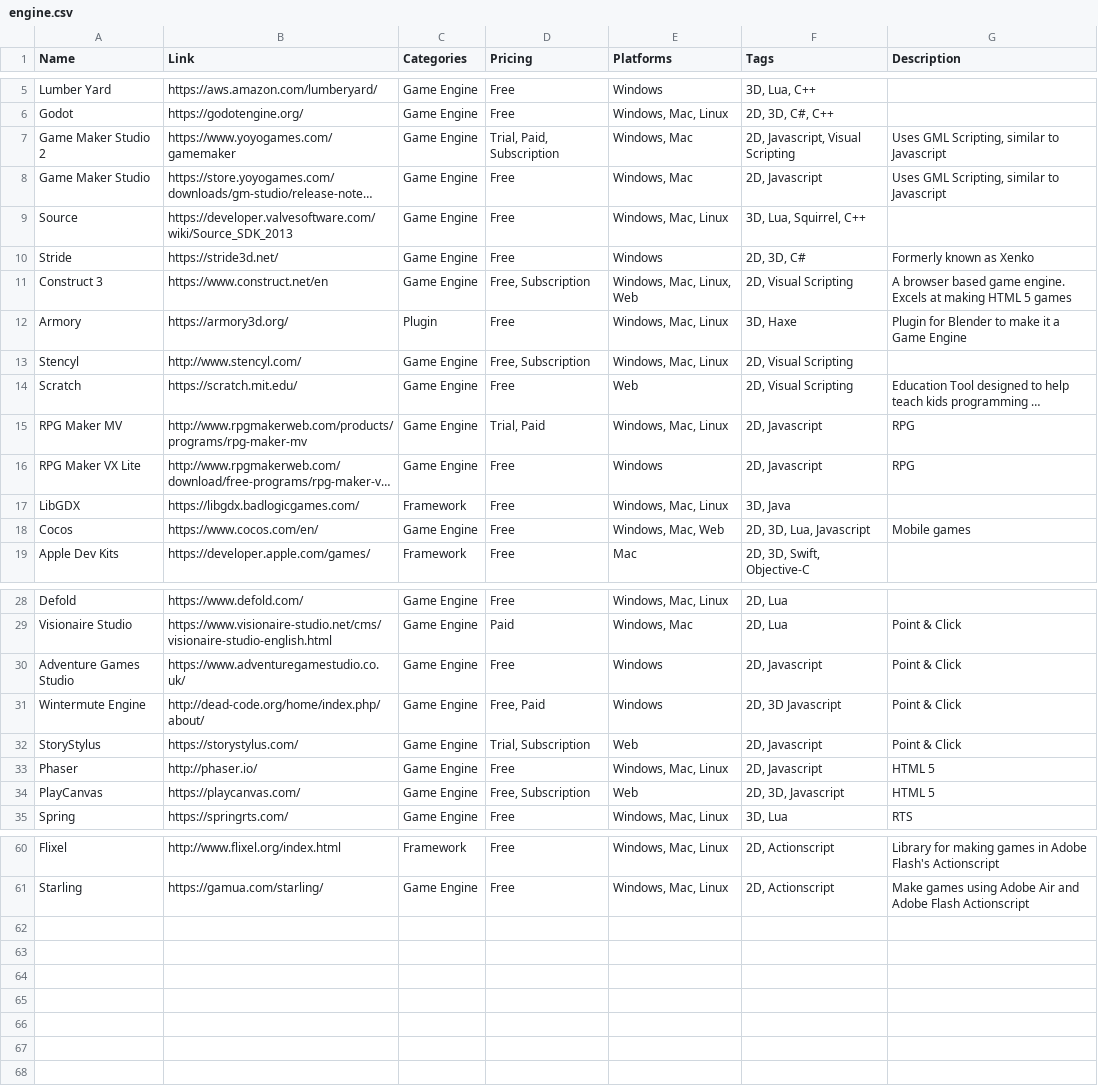
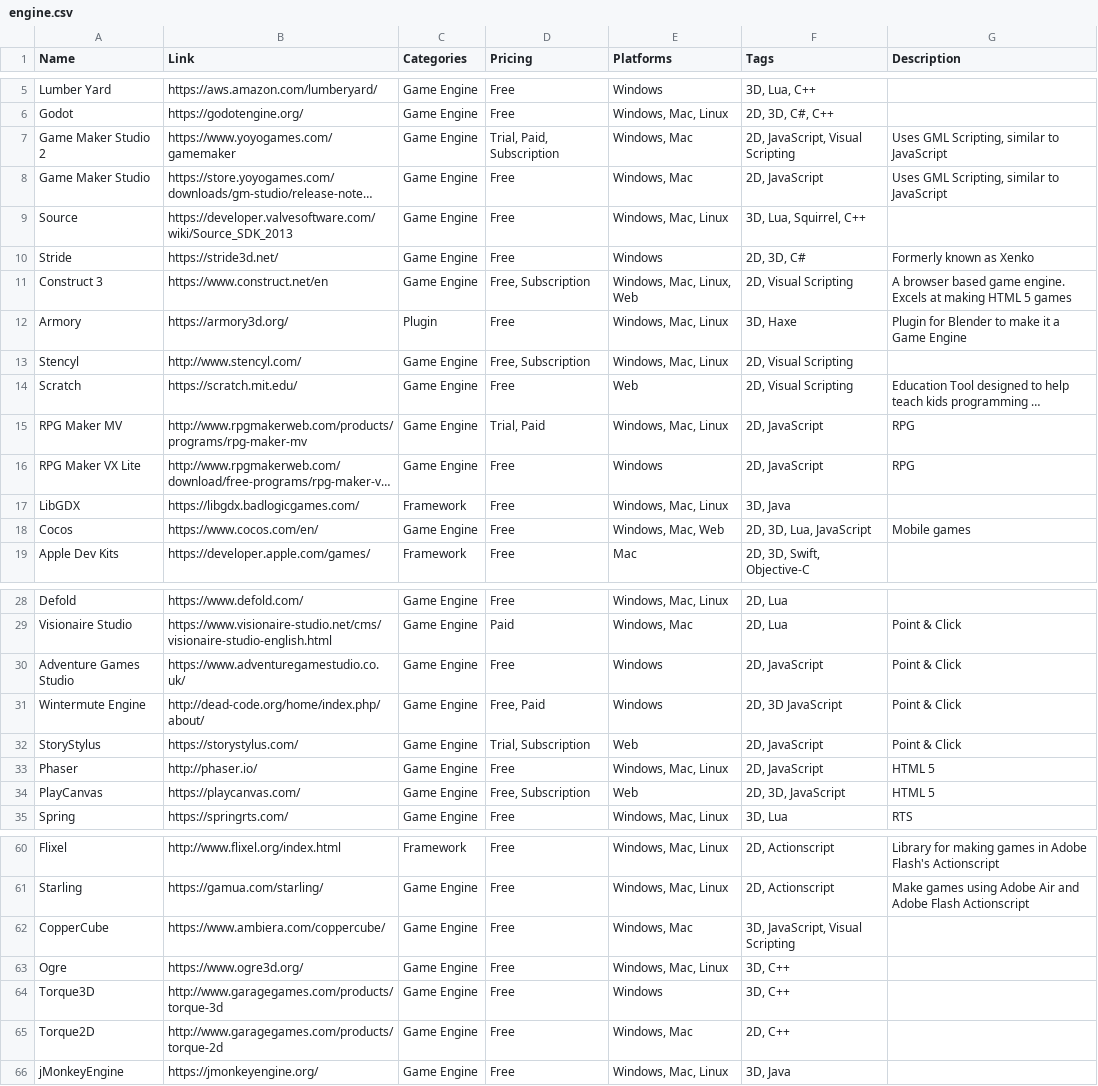
Before and after one commit to jackmelcher/gamedevelop.io, a CSV file: csv/engine.csv, drawn as a sheet; only a part is shown, gaps mark what is left out; long unchanged cells end in …; the diff covers the shown part only; the diff names each change by its address in the sheet, - before the commit and + after, or states it on an @@ line.

Commit message:
Fixing broken links. Updating Metadata. Adding a few more resources with minor updates.

```diff
--- a/csv/engine.csv
+++ b/csv/engine.csv
-F7 (Tags): 2D, Javascript, Visual Scripting
+F7 (Tags): 2D, JavaScript, Visual Scripting
-G7:G8 (Description): Uses GML Scripting, similar to Javascript
+G7:G8 (Description): Uses GML Scripting, similar to JavaScript
-F8 (Tags): 2D, Javascript
+F8 (Tags): 2D, JavaScript
-F15:F16 (Tags): 2D, Javascript
+F15:F16 (Tags): 2D, JavaScript
-F18 (Tags): 2D, 3D, Lua, Javascript
+F18 (Tags): 2D, 3D, Lua, JavaScript
-F30 (Tags): 2D, Javascript
+F30 (Tags): 2D, JavaScript
-F31 (Tags): 2D, 3D Javascript
+F31 (Tags): 2D, 3D JavaScript
-F32:F33 (Tags): 2D, Javascript
+F32:F33 (Tags): 2D, JavaScript
-F34 (Tags): 2D, 3D, Javascript
+F34 (Tags): 2D, 3D, JavaScript
+row 62: CopperCube | https://www.ambiera.com/coppercube/ | Game Engine | Free | Windows, Mac | 3D, JavaScript, Visual Scripting
+row 63: Ogre | https://www.ogre3d.org/ | Game Engine | Free | Windows, Mac, Linux | 3D, C++
+row 64: Torque3D | http://www.garagegames.com/products/torque-3d | Game Engine | Free | Windows | 3D, C++
+row 65: Torque2D | http://www.garagegames.com/products/torque-2d | Game Engine | Free | Windows, Mac | 2D, C++
+row 66: jMonkeyEngine | https://jmonkeyengine.org/ | Game Engine | Free | Windows, Mac, Linux | 3D, Java
```
Also changed, not shown: 4 edited cells elsewhere in this file, csv/2d.csv, csv/jobs.csv, 34 other files.
